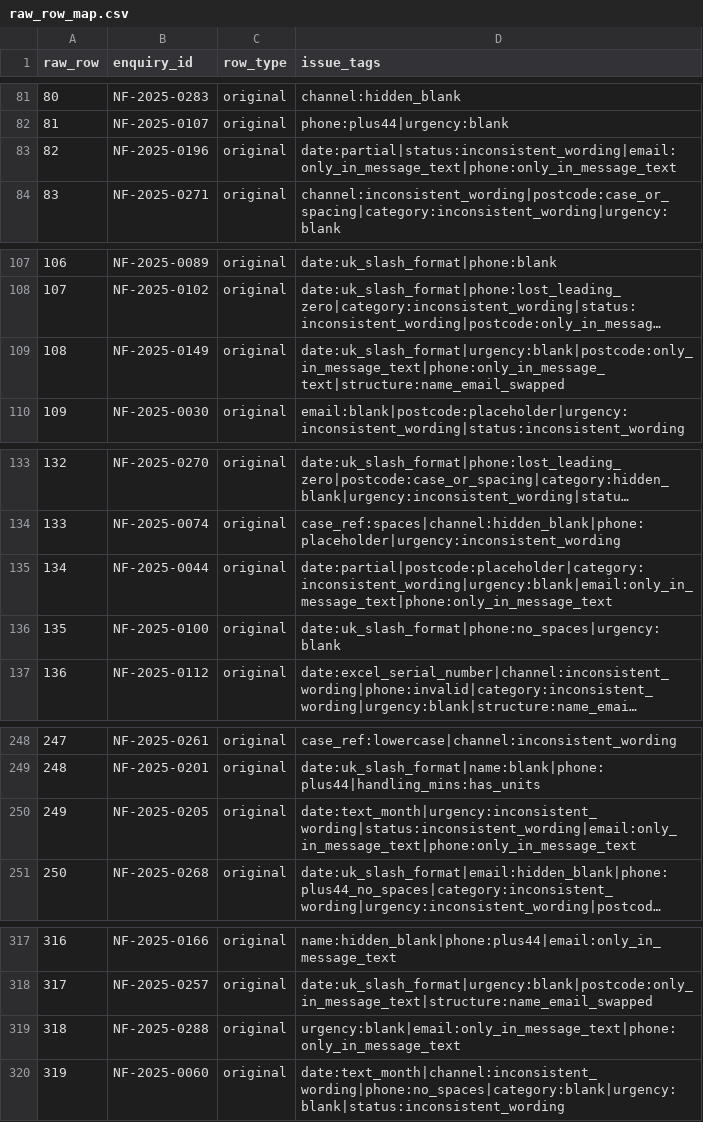
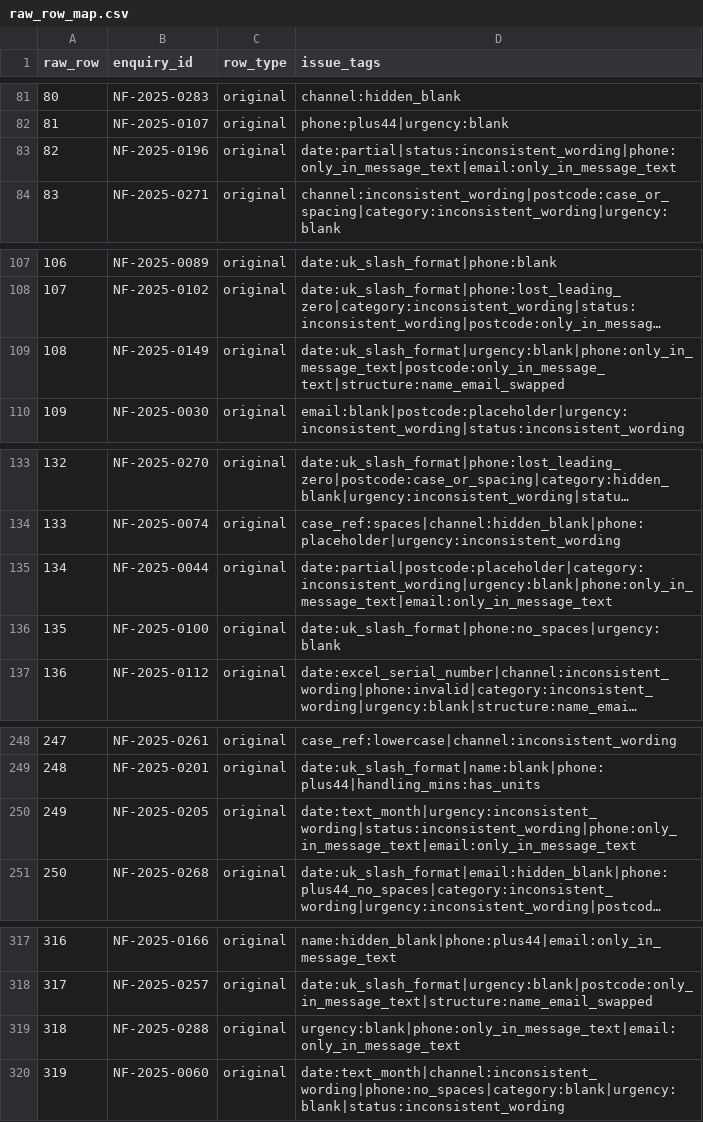
Before and after one commit to Babu3097/ai-ready-pipeline, a CSV file: data/ground_truth/raw_row_map.csv, drawn as a sheet; only a part is shown, gaps mark what is left out; long unchanged cells end in …; the diff names each change by its address in the sheet, - before the commit and + after, or states it on an @@ line.

```diff
--- a/data/ground_truth/raw_row_map.csv
+++ b/data/ground_truth/raw_row_map.csv
-D83 (issue_tags): date:partial|status:inconsistent_wording|email:only_in_message_text|phone:only_in_message_text
+D83 (issue_tags): date:partial|status:inconsistent_wording|phone:only_in_message_text|email:only_in_message_text
-D109 (issue_tags): date:uk_slash_format|urgency:blank|postcode:only_in_message_text|phone:only_in_message_text|structure:name_email_swapped
+D109 (issue_tags): date:uk_slash_format|urgency:blank|phone:only_in_message_text|postcode:only_in_message_text|structure:name_email_swapped
-D135 (issue_tags): date:partial|postcode:placeholder|category:inconsistent_wording|urgency:blank|email:only_in_message_text|phone:only_in_message_text
+D135 (issue_tags): date:partial|postcode:placeholder|category:inconsistent_wording|urgency:blank|phone:only_in_message_text|email:only_in_message_text
-D250 (issue_tags): date:text_month|urgency:inconsistent_wording|status:inconsistent_wording|email:only_in_message_text|phone:only_in_message_text
+D250 (issue_tags): date:text_month|urgency:inconsistent_wording|status:inconsistent_wording|phone:only_in_message_text|email:only_in_message_text
-D319 (issue_tags): urgency:blank|email:only_in_message_text|phone:only_in_message_text
+D319 (issue_tags): urgency:blank|phone:only_in_message_text|email:only_in_message_text
```
Also changed, not shown: data/clean/data_quality_log.csv, data/raw/enquiries_raw.csv, 9 other files.
